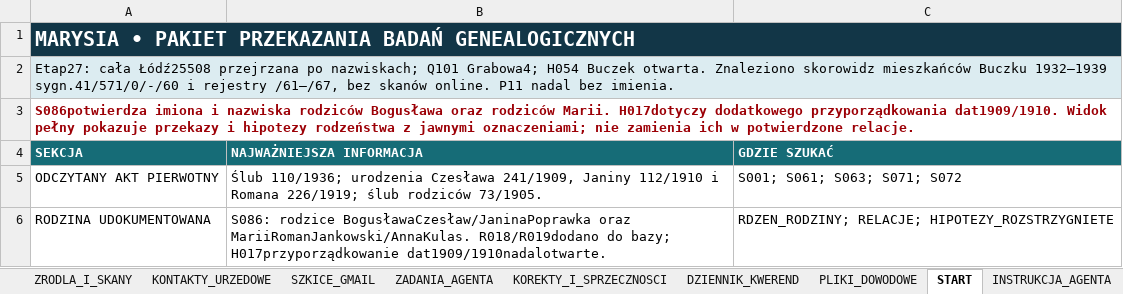
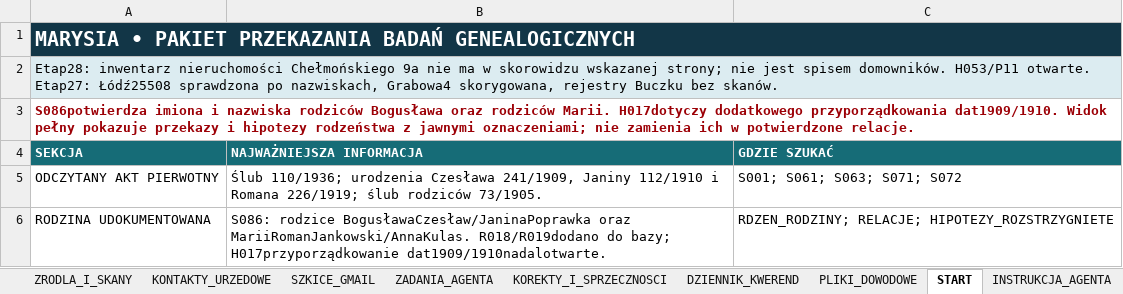
Before and after one commit to maciekkoz-PL/drzewo-genealogiczne, an Excel workbook: Marysia_KOMPLET_BAZA_2026-11-05.xlsx, sheet START, drawn as a sheet; only a part is shown; values as stored, in another font and other column widths than the file's, no borders; the diff names each change by its address in the sheet, - before the commit and + after, or states it on an @@ line.

Commit message:
Zamknij trop inwentarza Chełmońskiego 9a

```diff
--- a/Marysia_KOMPLET_BAZA_2026-11-05.xlsx (sheet START)
+++ b/Marysia_KOMPLET_BAZA_2026-11-05.xlsx (sheet START)
-A2 (SEKCJA): Etap27: cała Łódź25508 przejrzana po nazwiskach; Q101 Grabowa4; H054 Buczek otwarta. Znaleziono skorowidz mieszkańców Buczku 1932–1939 sygn.41/571/0/-/60 i rejestry /61–/67, bez skanów online. P11 nadal bez imienia.
+A2 (SEKCJA): Etap28: inwentarz nieruchomości Chełmońskiego 9a nie ma w skorowidzu wskazanej strony; nie jest spisem domowników. H053/P11 otwarte. Etap27: Łódź25508 sprawdzona po nazwiskach, Grabowa4 skorygowana, rejestry Buczku bez skanów.
```
Also changed, not shown: sheet ZRODLA_I_SKANY, sheet DZIENNIK_KWEREND, sheet PLIKI_DOWODOWE, 6 other files.
